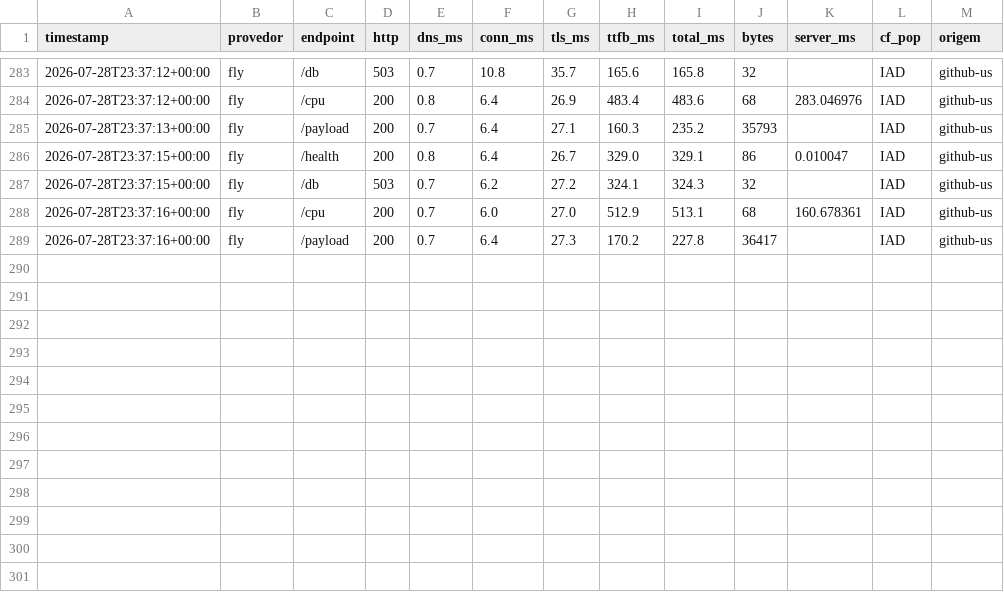
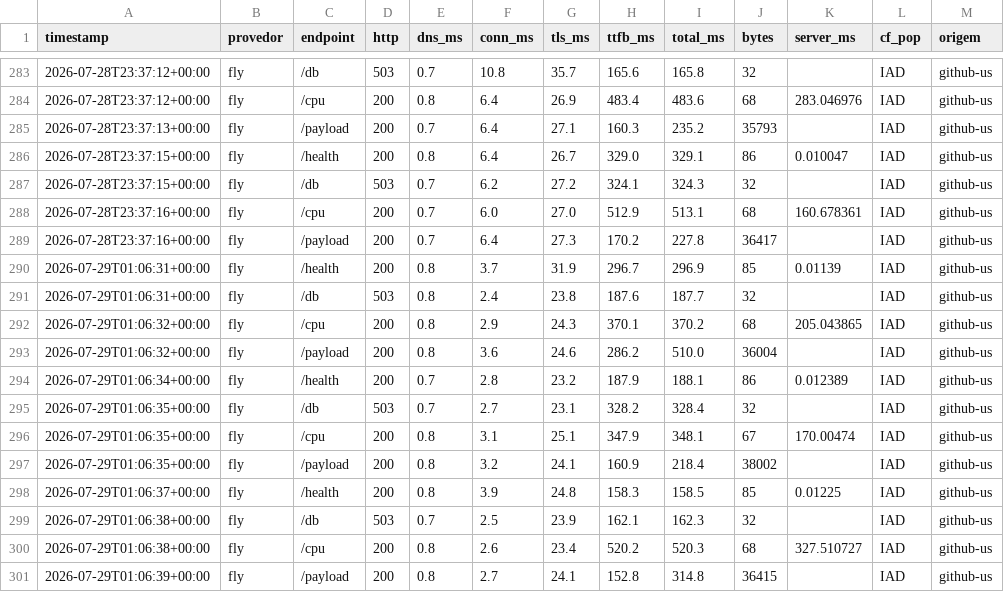
Before and after one commit to wendelas/bakeoff, a CSV file: dados/historico.csv, drawn as a sheet; only a part is shown, gaps mark what is left out.

```diff
--- a/dados/historico.csv
+++ b/dados/historico.csv
@@ -289 +289,13 @@ timestamp,provedor,endpoint,http,dns_ms,conn_ms,tls_ms,ttfb_ms,total_ms,bytes,se
 2026-07-28T23:37:16+00:00,fly,/payload,200,0.7,6.4,27.3,170.2,227.8,36417,,IAD,github-us
+2026-07-29T01:06:31+00:00,fly,/health,200,0.8,3.7,31.9,296.7,296.9,85,0.01139,IAD,github-us
+2026-07-29T01:06:31+00:00,fly,/db,503,0.8,2.4,23.8,187.6,187.7,32,,IAD,github-us
+2026-07-29T01:06:32+00:00,fly,/cpu,200,0.8,2.9,24.3,370.1,370.2,68,205.043865,IAD,github-us
+2026-07-29T01:06:32+00:00,fly,/payload,200,0.8,3.6,24.6,286.2,510.0,36004,,IAD,github-us
+2026-07-29T01:06:34+00:00,fly,/health,200,0.7,2.8,23.2,187.9,188.1,86,0.012389,IAD,github-us
+2026-07-29T01:06:35+00:00,fly,/db,503,0.7,2.7,23.1,328.2,328.4,32,,IAD,github-us
+2026-07-29T01:06:35+00:00,fly,/cpu,200,0.8,3.1,25.1,347.9,348.1,67,170.00474,IAD,github-us
+2026-07-29T01:06:35+00:00,fly,/payload,200,0.8,3.2,24.1,160.9,218.4,38002,,IAD,github-us
+2026-07-29T01:06:37+00:00,fly,/health,200,0.8,3.9,24.8,158.3,158.5,85,0.01225,IAD,github-us
+2026-07-29T01:06:38+00:00,fly,/db,503,0.7,2.5,23.9,162.1,162.3,32,,IAD,github-us
+2026-07-29T01:06:38+00:00,fly,/cpu,200,0.8,2.6,23.4,520.2,520.3,68,327.510727,IAD,github-us
+2026-07-29T01:06:39+00:00,fly,/payload,200,0.8,2.7,24.1,152.8,314.8,36415,,IAD,github-us
```
